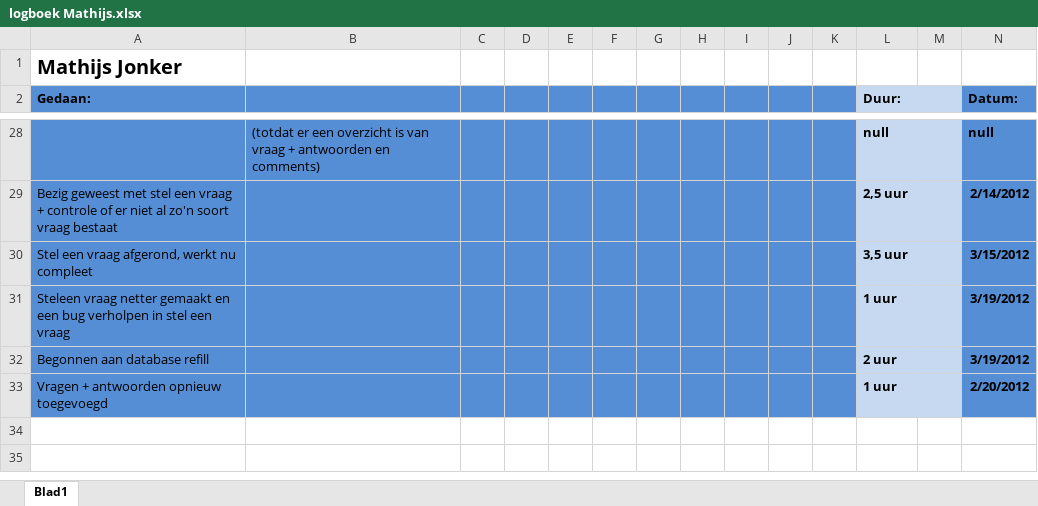
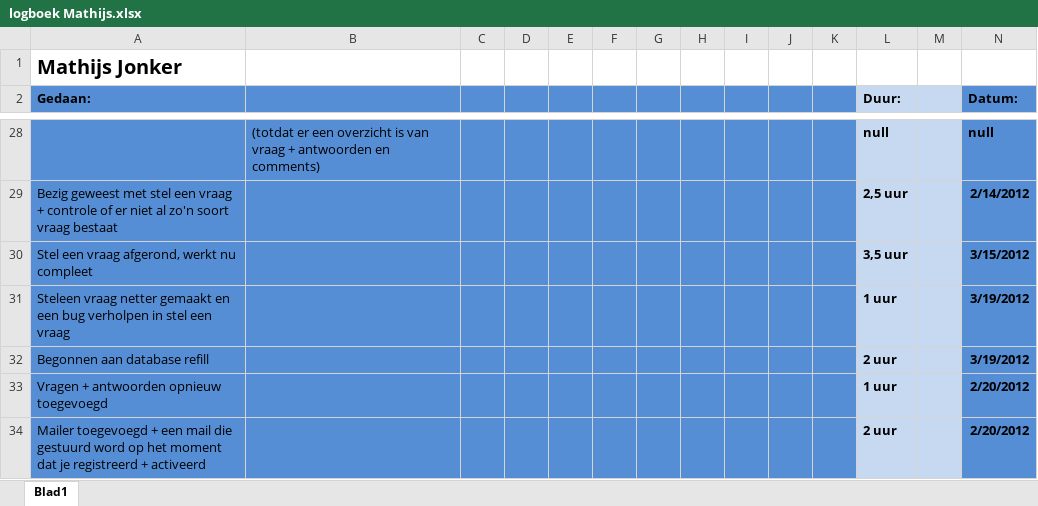
Before and after one commit to martndemus/nhl-stack-overflow, an Excel workbook: Logboeken/logboek Mathijs.xlsx, sheet Blad1, drawn as a sheet; only a part is shown, gaps mark what is left out; values as stored, in another font and other column widths than the file's, no borders; the diff names each change by its address in the sheet, - before the commit and + after, or states it on an @@ line.

```diff
--- a/Logboeken/logboek Mathijs.xlsx (sheet Blad1)
+++ b/Logboeken/logboek Mathijs.xlsx (sheet Blad1)
+row 34: Mailer toegevoegd + een mail die gestuurd word op het moment dat je registreerd + activeerd |  |  |  |  |  |  |  |  |  |  | 2 uur |  | 2/20/2012
```
Also changed, not shown: 14 other files.
